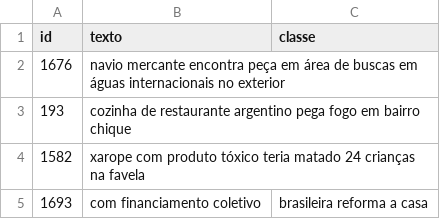
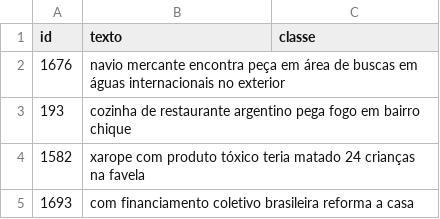
Before and after one commit to stra-uss/datapub, a CSV file: 02_sentiment_analysis/dt_001.csv, drawn as a sheet.

Commit message:
Update dt_001.csv

```diff
--- a/02_sentiment_analysis/dt_001.csv
+++ b/02_sentiment_analysis/dt_001.csv
@@ -4,2 +4,2 @@ id,texto,classe
 1582,xarope com produto tóxico teria matado 24 crianças na favela,
-1693,com financiamento coletivo, brasileira reforma a casa,
+1693,com financiamento coletivo brasileira reforma a casa,
```
